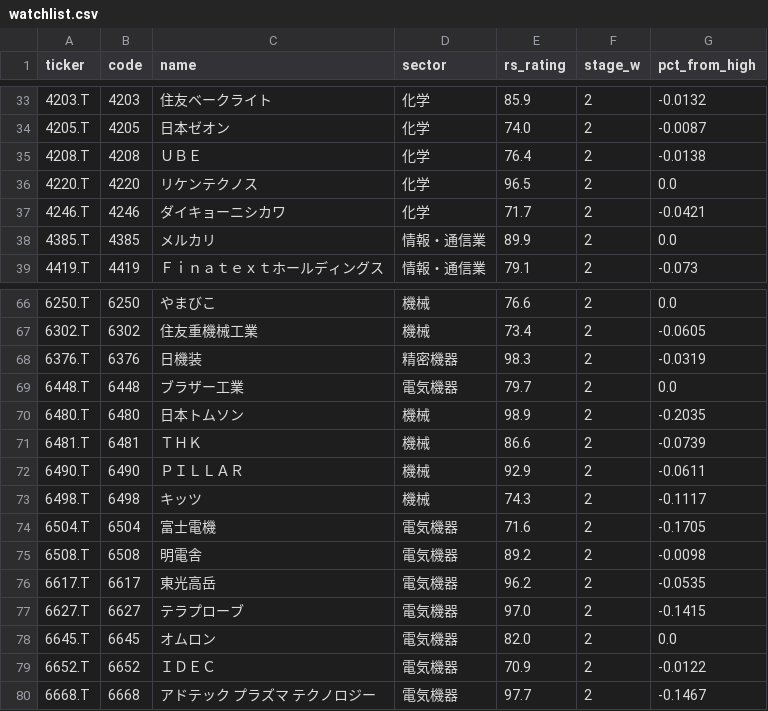
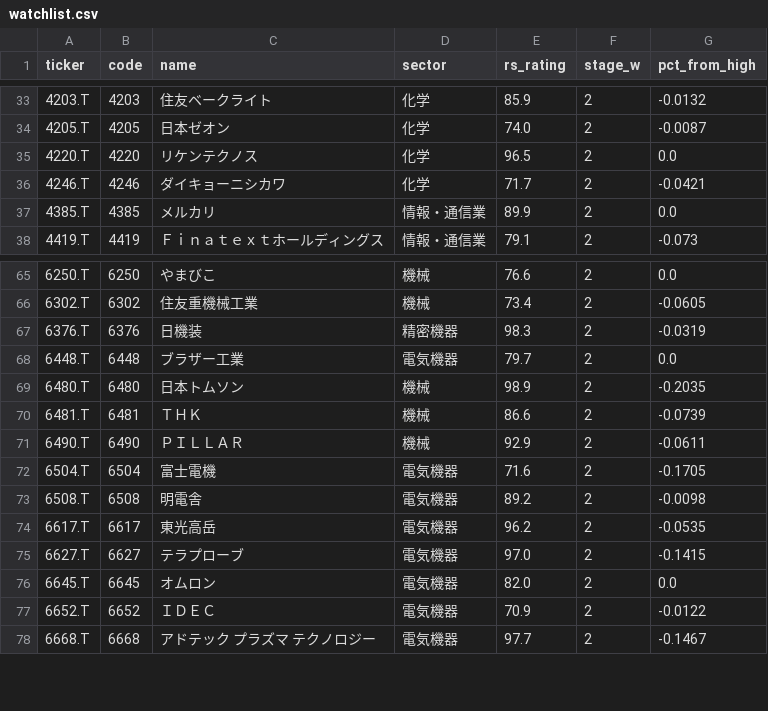
Before and after one commit to kgikgken/stockbotTOM, a CSV file: out_v6/watchlist.csv, drawn as a sheet; only a part is shown, gaps mark what is left out; the diff names each change by its address in the sheet, - before the commit and + after, or states it on an @@ line.

Commit message:
v6: 2026-08-07

```diff
--- a/out_v6/watchlist.csv
+++ b/out_v6/watchlist.csv
-row 35: 4208.T | 4208 | ＵＢＥ | 化学 | 76.4 | 2 | -0.0138
-row 73: 6498.T | 6498 | キッツ | 機械 | 74.3 | 2 | -0.1117
```
